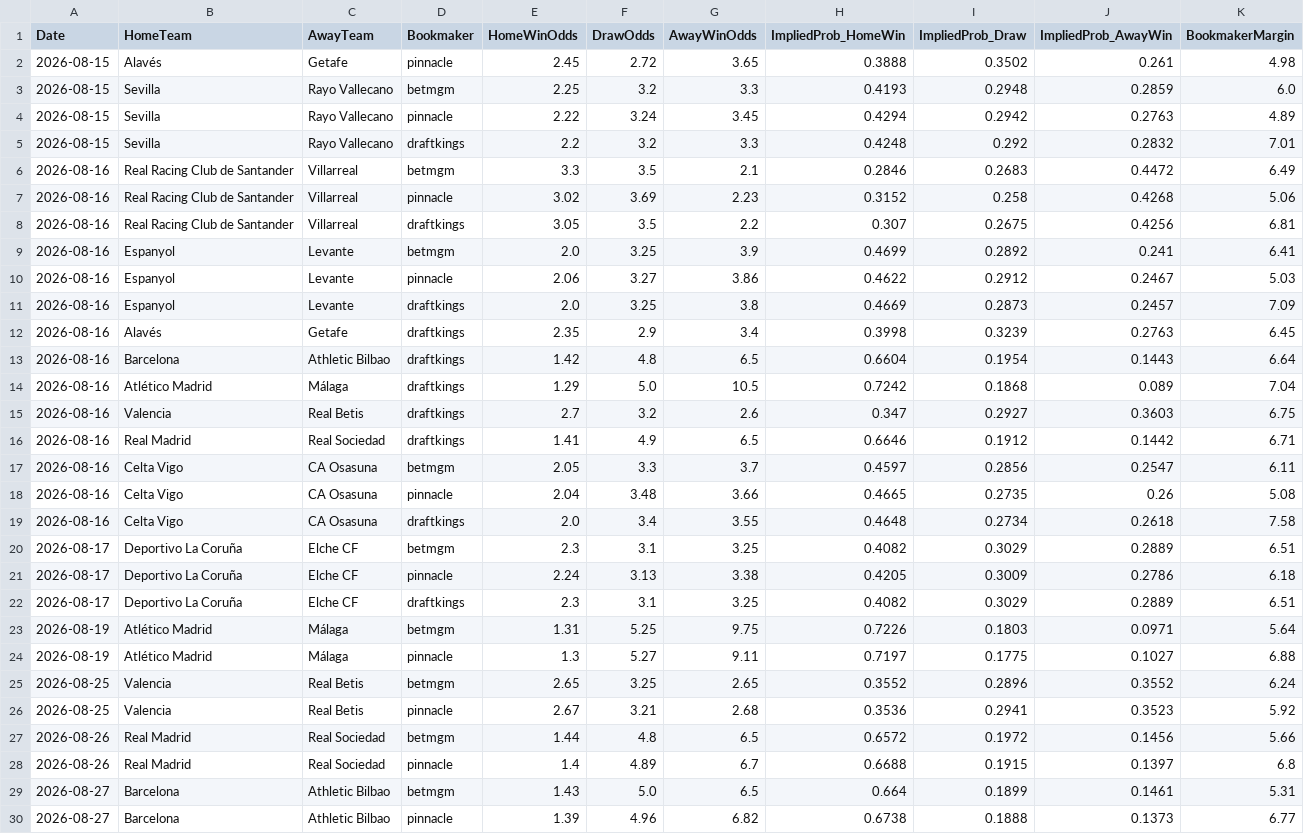
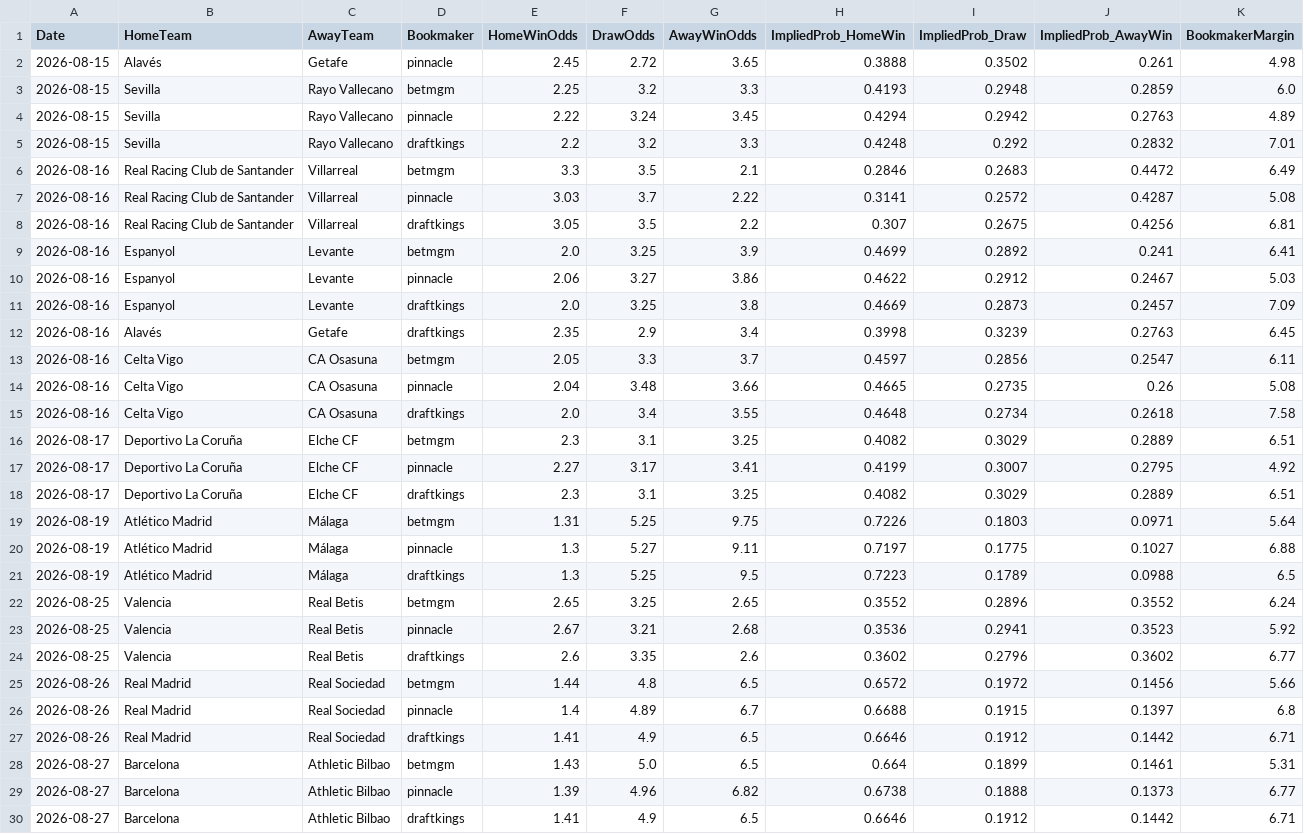
Before and after one commit to gmalbert/la-liga, a CSV file: data_files/raw/odds.csv, drawn as a sheet.

```diff
--- a/data_files/raw/odds.csv
+++ b/data_files/raw/odds.csv
@@ -6,3 +6,3 @@ Date,HomeTeam,AwayTeam,Bookmaker,HomeWinOdds,DrawOdds,AwayWinOdds,ImpliedProb_Ho
 2026-08-16,Real Racing Club de Santander,Villarreal,betmgm,3.3,3.5,2.1,0.2846,0.2683,0.4472,6.49
-2026-08-16,Real Racing Club de Santander,Villarreal,pinnacle,3.02,3.69,2.23,0.3152,0.258,0.4268,5.06
+2026-08-16,Real Racing Club de Santander,Villarreal,pinnacle,3.03,3.7,2.22,0.3141,0.2572,0.4287,5.08
 2026-08-16,Real Racing Club de Santander,Villarreal,draftkings,3.05,3.5,2.2,0.307,0.2675,0.4256,6.81
@@ -12,6 +12,2 @@ Date,HomeTeam,AwayTeam,Bookmaker,HomeWinOdds,DrawOdds,AwayWinOdds,ImpliedProb_Ho
 2026-08-16,Alavés,Getafe,draftkings,2.35,2.9,3.4,0.3998,0.3239,0.2763,6.45
-2026-08-16,Barcelona,Athletic Bilbao,draftkings,1.42,4.8,6.5,0.6604,0.1954,0.1443,6.64
-2026-08-16,Atlético Madrid,Málaga,draftkings,1.29,5.0,10.5,0.7242,0.1868,0.089,7.04
-2026-08-16,Valencia,Real Betis,draftkings,2.7,3.2,2.6,0.347,0.2927,0.3603,6.75
-2026-08-16,Real Madrid,Real Sociedad,draftkings,1.41,4.9,6.5,0.6646,0.1912,0.1442,6.71
 2026-08-16,Celta Vigo,CA Osasuna,betmgm,2.05,3.3,3.7,0.4597,0.2856,0.2547,6.11
@@ -20,3 +16,3 @@ Date,HomeTeam,AwayTeam,Bookmaker,HomeWinOdds,DrawOdds,AwayWinOdds,ImpliedProb_Ho
 2026-08-17,Deportivo La Coruña,Elche CF,betmgm,2.3,3.1,3.25,0.4082,0.3029,0.2889,6.51
-2026-08-17,Deportivo La Coruña,Elche CF,pinnacle,2.24,3.13,3.38,0.4205,0.3009,0.2786,6.18
+2026-08-17,Deportivo La Coruña,Elche CF,pinnacle,2.27,3.17,3.41,0.4199,0.3007,0.2795,4.92
 2026-08-17,Deportivo La Coruña,Elche CF,draftkings,2.3,3.1,3.25,0.4082,0.3029,0.2889,6.51
@@ -24,7 +20,11 @@ Date,HomeTeam,AwayTeam,Bookmaker,HomeWinOdds,DrawOdds,AwayWinOdds,ImpliedProb_Ho
 2026-08-19,Atlético Madrid,Málaga,pinnacle,1.3,5.27,9.11,0.7197,0.1775,0.1027,6.88
+2026-08-19,Atlético Madrid,Málaga,draftkings,1.3,5.25,9.5,0.7223,0.1789,0.0988,6.5
 2026-08-25,Valencia,Real Betis,betmgm,2.65,3.25,2.65,0.3552,0.2896,0.3552,6.24
 2026-08-25,Valencia,Real Betis,pinnacle,2.67,3.21,2.68,0.3536,0.2941,0.3523,5.92
+2026-08-25,Valencia,Real Betis,draftkings,2.6,3.35,2.6,0.3602,0.2796,0.3602,6.77
 2026-08-26,Real Madrid,Real Sociedad,betmgm,1.44,4.8,6.5,0.6572,0.1972,0.1456,5.66
 2026-08-26,Real Madrid,Real Sociedad,pinnacle,1.4,4.89,6.7,0.6688,0.1915,0.1397,6.8
+2026-08-26,Real Madrid,Real Sociedad,draftkings,1.41,4.9,6.5,0.6646,0.1912,0.1442,6.71
 2026-08-27,Barcelona,Athletic Bilbao,betmgm,1.43,5.0,6.5,0.664,0.1899,0.1461,5.31
 2026-08-27,Barcelona,Athletic Bilbao,pinnacle,1.39,4.96,6.82,0.6738,0.1888,0.1373,6.77
+2026-08-27,Barcelona,Athletic Bilbao,draftkings,1.41,4.9,6.5,0.6646,0.1912,0.1442,6.71
```
Also changed, not shown: models/poisson_strengths.csv, 2 other files.
